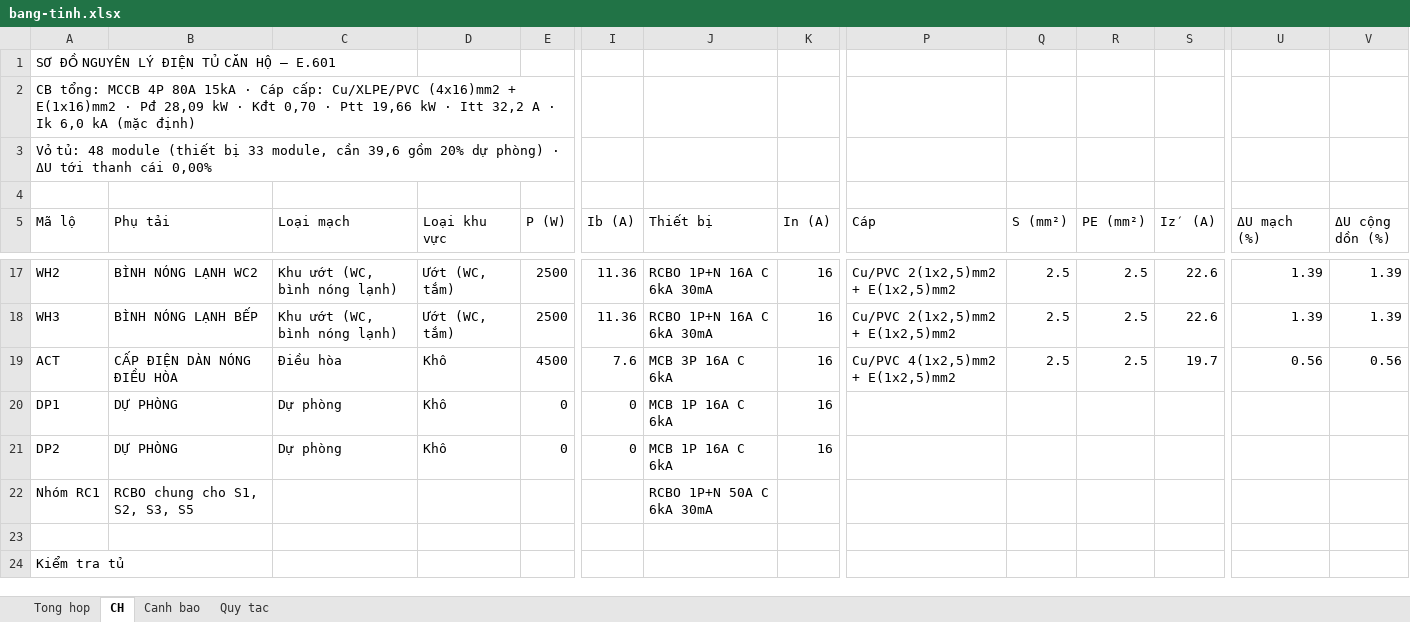
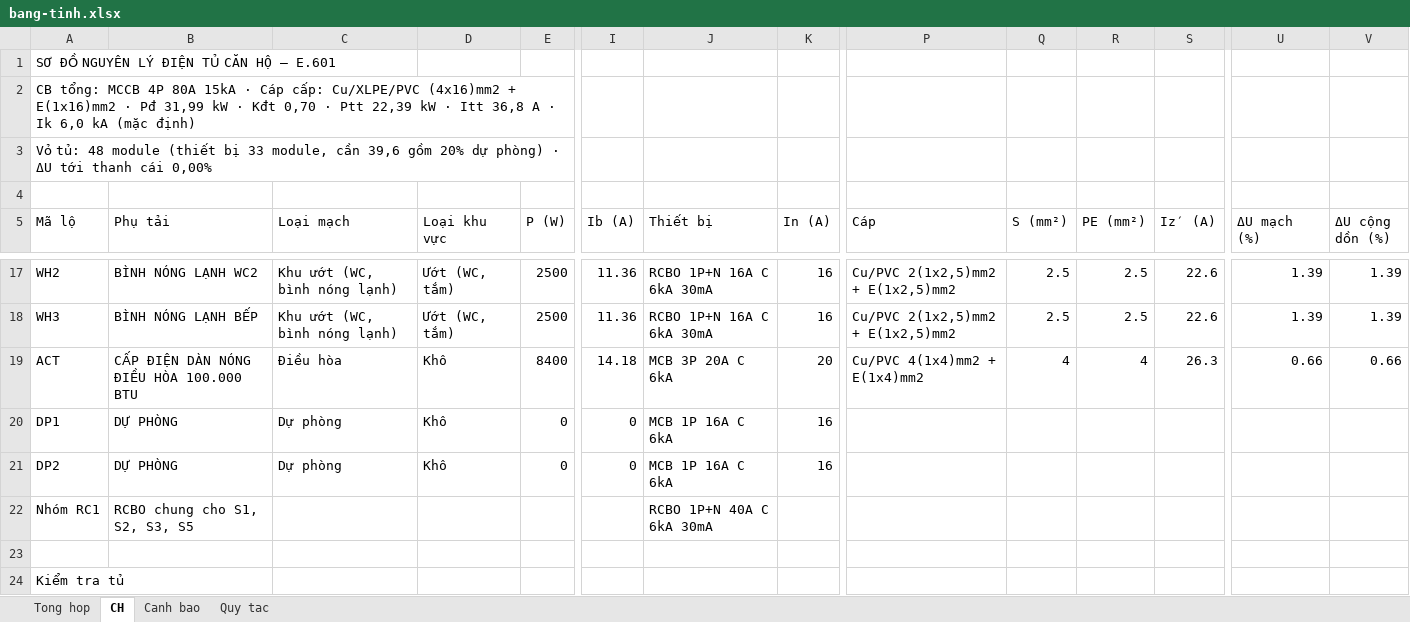
Before and after one commit to namhoangids/Spec-FFE, an Excel workbook: dien/du-an/can-ho-3pn-3-pha/out/bang-tinh.xlsx, sheet CH, drawn as a sheet; only a part is shown, gaps mark what is left out; values as stored, in another font and other column widths than the file's, no borders; the diff names each change by its address in the sheet, - before the commit and + after, or states it on an @@ line.

```diff
--- a/dien/du-an/can-ho-3pn-3-pha/out/bang-tinh.xlsx (sheet CH)
+++ b/dien/du-an/can-ho-3pn-3-pha/out/bang-tinh.xlsx (sheet CH)
-A2 (Mã lộ): …· Pđ 28,09 kW · Kđt 0,70 · Ptt 19,66 kW · Itt 32,2 A ·…
+A2 (Mã lộ): …· Pđ 31,99 kW · Kđt 0,70 · Ptt 22,39 kW · Itt 36,8 A ·…
-B19 (Phụ tải): CẤP ĐIỆN DÀN NÓNG ĐIỀU HÒA
+B19 (Phụ tải): CẤP ĐIỆN DÀN NÓNG ĐIỀU HÒA 100.000 BTU
-E19 (P (W)): 4500
+E19 (P (W)): 8400
-I19 (Ib (A)): 7.6
+I19 (Ib (A)): 14.18
-J19 (Thiết bị): MCB 3P 16A C 6kA
+J19 (Thiết bị): MCB 3P 20A C 6kA
-K19 (In (A)): 16
+K19 (In (A)): 20
-P19 (Cáp): Cu/PVC 4(1x2,5)mm2 + E(1x2,5)mm2
+P19 (Cáp): Cu/PVC 4(1x4)mm2 + E(1x4)mm2
-Q19 (S (mm²)): 2.5
+Q19 (S (mm²)): 4
-R19 (PE (mm²)): 2.5
+R19 (PE (mm²)): 4
-S19 (Iz′ (A)): 19.7
+S19 (Iz′ (A)): 26.3
-U19 (ΔU mạch (%)): 0.56
+U19 (ΔU mạch (%)): 0.66
-V19 (ΔU cộng dồn (%)): 0.56
+V19 (ΔU cộng dồn (%)): 0.66
-J22 (Thiết bị): RCBO 1P+N 50A C 6kA 30mA
+J22 (Thiết bị): RCBO 1P+N 40A C 6kA 30mA
```
Also changed, not shown: sheet Tong hop, sheet Canh bao, dien/du-an/can-ho-3pn-3-pha/nhap-lieu.xlsx, dien/du-an/can-ho-3pn-3-pha/out/nhan.xlsx, 16 other files.
